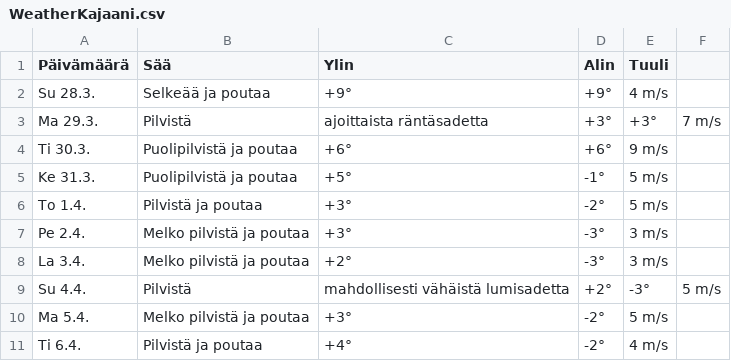
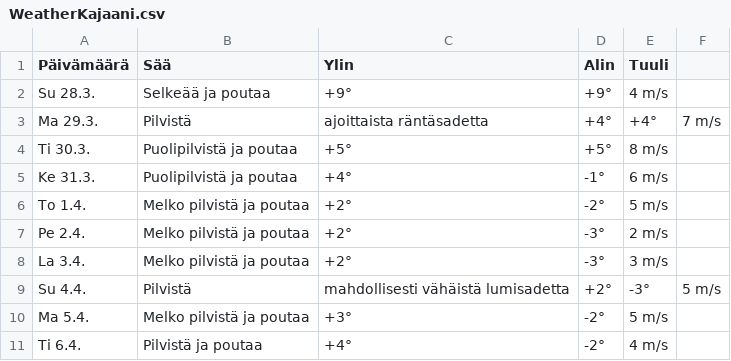
Before and after one commit to edwsqa/Crawler, a CSV file: files/WeatherKajaani.csv, drawn as a sheet.

```diff
--- a/files/WeatherKajaani.csv
+++ b/files/WeatherKajaani.csv
@@ -2,7 +2,7 @@ Päivämäärä, Sää, Ylin, Alin, Tuuli
 Su 28.3.,Selkeää ja poutaa,+9°,+9°,4 m/s
-Ma 29.3.,Pilvistä, ajoittaista räntäsadetta,+3°,+3°,7 m/s
-Ti 30.3.,Puolipilvistä ja poutaa,+6°,+6°,9 m/s
-Ke 31.3.,Puolipilvistä ja poutaa,+5°,-1°,5 m/s
-To 1.4.,Pilvistä ja poutaa,+3°,-2°,5 m/s
-Pe 2.4.,Melko pilvistä ja poutaa,+3°,-3°,3 m/s
+Ma 29.3.,Pilvistä, ajoittaista räntäsadetta,+4°,+4°,7 m/s
+Ti 30.3.,Puolipilvistä ja poutaa,+5°,+5°,8 m/s
+Ke 31.3.,Puolipilvistä ja poutaa,+4°,-1°,6 m/s
+To 1.4.,Melko pilvistä ja poutaa,+2°,-2°,5 m/s
+Pe 2.4.,Melko pilvistä ja poutaa,+2°,-3°,2 m/s
 La 3.4.,Melko pilvistä ja poutaa,+2°,-3°,3 m/s
```
Also changed, not shown: files/WeatherOulu.csv, files/WeatherYlivieska.csv, 1 other file.
